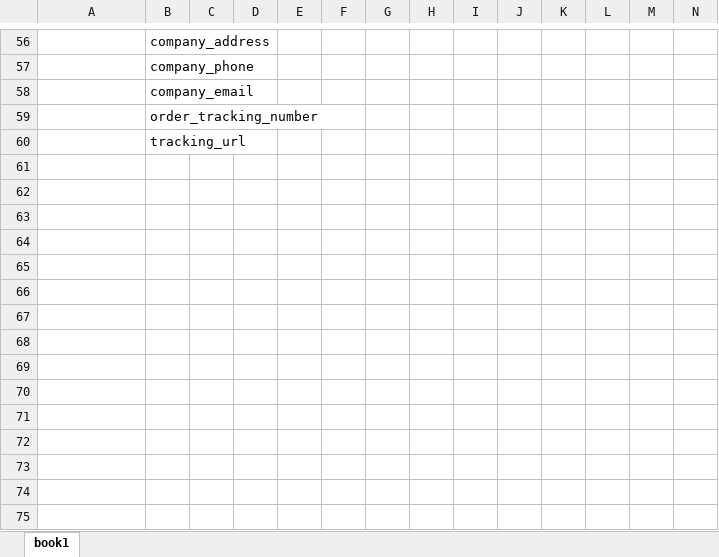
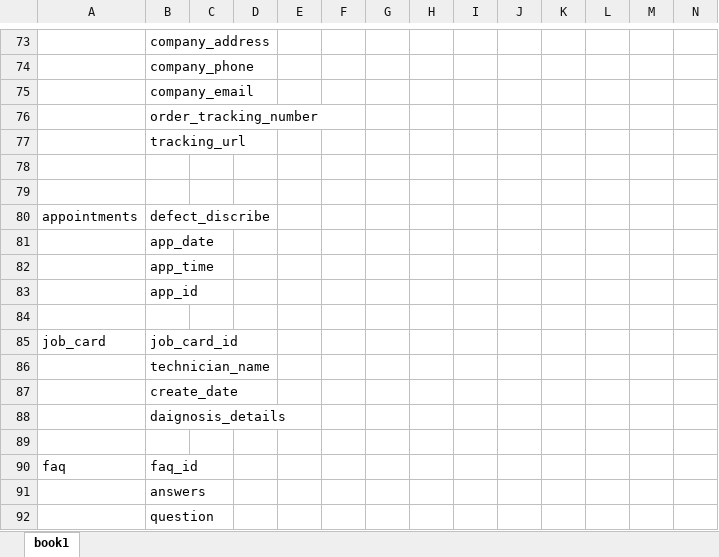
Before and after one commit to PavithraGamage/bit_porject, an Excel workbook: douments/ER Support Doument.xlsx, sheet book1, drawn as a sheet; only a part is shown, gaps mark what is left out; values as stored, in another font and other column widths than the file's, no borders; rows hold the shown columns only; the diff covers the shown part only; the diff names each change by its address in the sheet, - before the commit and + after, or states it on an @@ line.

```diff
--- a/douments/ER Support Doument.xlsx (sheet book1)
+++ b/douments/ER Support Doument.xlsx (sheet book1)
+row 78: (empty)
+row 79: (empty)
+row 80: appointments | defect_discribe
+row 81:  | app_date
+row 82:  | app_time
+row 83:  | app_id
+row 84: (empty)
+row 85: job_card | job_card_id
+row 86:  | technician_name
+row 87:  | create_date
+row 88:  | daignosis_details
+row 89: (empty)
+row 90: faq | faq_id
+row 91:  | answers
+row 92:  | question
```
Also changed, not shown: 21 added rows, 4 removed rows, 1 moved row, 12 edited cells, cell formats and merged cells elsewhere in this sheet, 6 other files.
